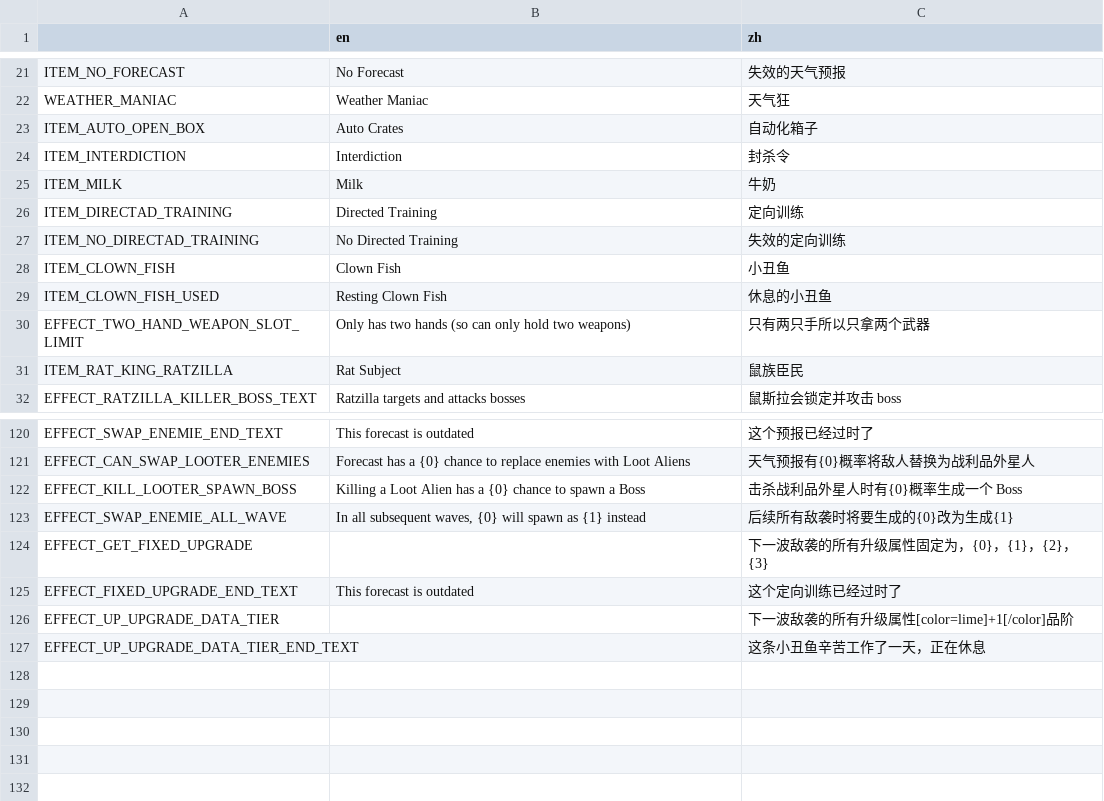
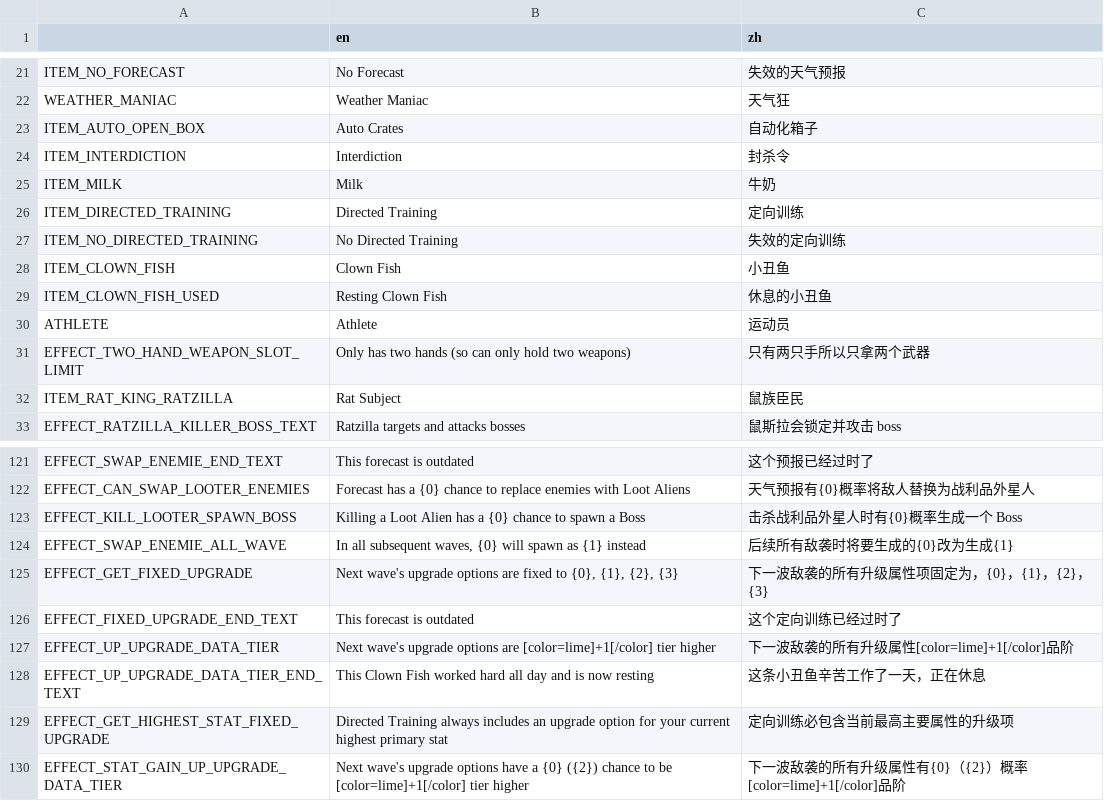
Before and after one commit to FengLiuFeseliud/Brotato-FengAddMods, a CSV file: translations/translations.csv, drawn as a sheet; only a part is shown, gaps mark what is left out.

Commit message:
add Athlete

```diff
--- a/translations/translations.csv
+++ b/translations/translations.csv
@@ -25,6 +25,7 @@ ITEM_INTERDICTION,Interdiction,封杀令
 ITEM_MILK,Milk,牛奶
-ITEM_DIRECTAD_TRAINING,Directed Training,定向训练
-ITEM_NO_DIRECTAD_TRAINING,No Directed Training,失效的定向训练
+ITEM_DIRECTED_TRAINING,Directed Training,定向训练
+ITEM_NO_DIRECTED_TRAINING,No Directed Training,失效的定向训练
 ITEM_CLOWN_FISH,Clown Fish,小丑鱼
 ITEM_CLOWN_FISH_USED,Resting Clown Fish,休息的小丑鱼
+ATHLETE,Athlete,运动员
 EFFECT_TWO_HAND_WEAPON_SLOT_LIMIT,Only has two hands (so can only hold two weapons),只有两只手所以只拿两个武器
@@ -123,5 +124,7 @@ EFFECT_KILL_LOOTER_SPAWN_BOSS,"Killing a Loot Alien has a {0} chance to spawn a
 EFFECT_SWAP_ENEMIE_ALL_WAVE,"In all subsequent waves, {0} will spawn as {1} instead",后续所有敌袭时将要生成的{0}改为生成{1}
-EFFECT_GET_FIXED_UPGRADE,,下一波敌袭的所有升级属性固定为，{0}，{1}，{2}，{3}
+EFFECT_GET_FIXED_UPGRADE,"Next wave's upgrade options are fixed to {0}, {1}, {2}, {3}",下一波敌袭的所有升级属性项固定为，{0}，{1}，{2}，{3}
 EFFECT_FIXED_UPGRADE_END_TEXT,This forecast is outdated,这个定向训练已经过时了
-EFFECT_UP_UPGRADE_DATA_TIER,,下一波敌袭的所有升级属性[color=lime]+1[/color]品阶
-EFFECT_UP_UPGRADE_DATA_TIER_END_TEXT,,这条小丑鱼辛苦工作了一天，正在休息
+EFFECT_UP_UPGRADE_DATA_TIER,Next wave's upgrade options are [color=lime]+1[/color] tier higher,下一波敌袭的所有升级属性[color=lime]+1[/color]品阶
+EFFECT_UP_UPGRADE_DATA_TIER_END_TEXT,This Clown Fish worked hard all day and is now resting,这条小丑鱼辛苦工作了一天，正在休息
+EFFECT_GET_HIGHEST_STAT_FIXED_UPGRADE,Directed Training always includes an upgrade option for your current highest primary stat,定向训练必包含当前最高主要属性的升级项
+EFFECT_STAT_GAIN_UP_UPGRADE_DATA_TIER,Next wave's upgrade options have a {0} ({2}) chance to be [color=lime]+1[/color] tier higher,下一波敌袭的所有升级属性有{0}（{2}）概率[color=lime]+1[/color]品阶
```
Also changed, not shown: 29 other files.
